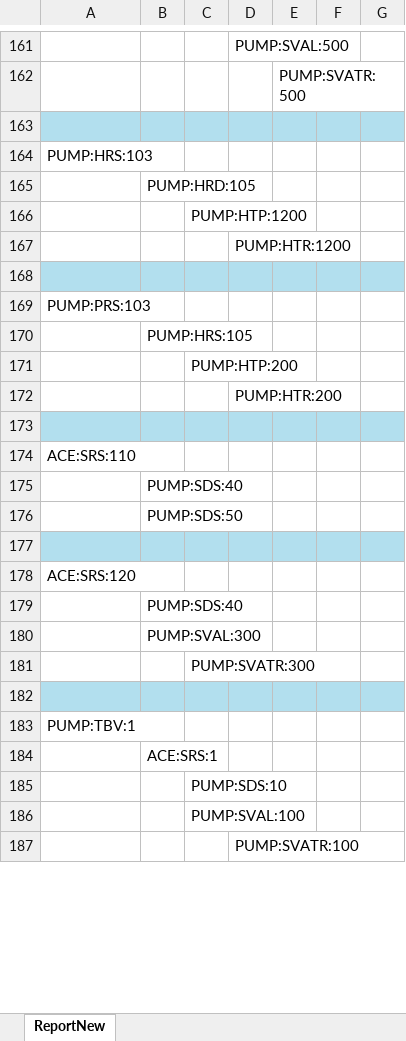
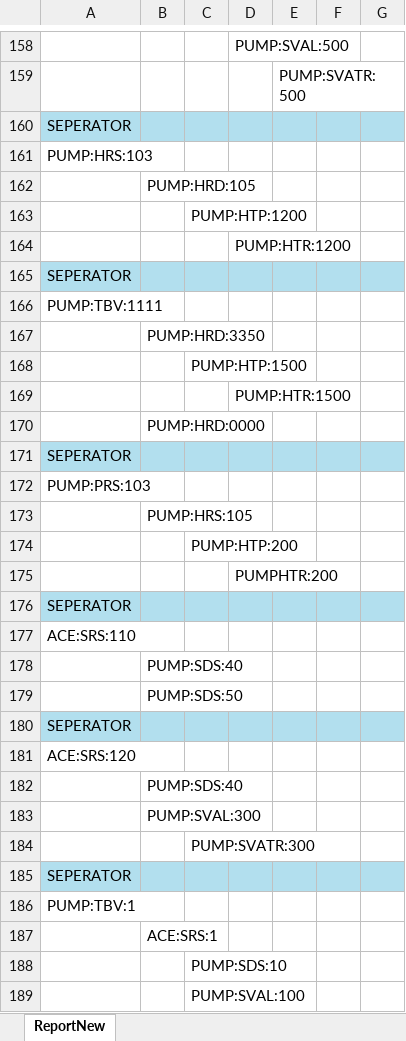
Before and after one commit to JanWilliamHaug/TARGEST.MAC.Final-1.4, an Excel workbook: excelNew.xlsx, sheet ReportNew, drawn as a sheet; only a part is shown, gaps mark what is left out; the shorter side is filled out with more unchanged rows; values as stored, in another font and other column widths than the file's, no borders; addresses are those after the commit; the diff covers the shown part only; the diff names each change by its address in the sheet, - before the commit and + after, or states it on an @@ line.

```diff
--- a/excelNew.xlsx (sheet ReportNew)
+++ b/excelNew.xlsx (sheet ReportNew)
-A160: (empty)
+A160: SEPERATOR
-A165: (empty)
+A165: SEPERATOR
+row 166: PUMP:TBV:1111
+row 167:  | PUMP:HRD:3350
+row 168:  |  | PUMP:HTP:1500
+row 169:  |  |  | PUMP:HTR:1500
+row 170:  | PUMP:HRD:0000
+row 171: SEPERATOR
-D175: PUMP:HTR:200
+D175: PUMPHTR:200
-A176: (empty)
+A176: SEPERATOR
-A180: (empty)
+A180: SEPERATOR
-A185: (empty)
+A185: SEPERATOR
```
Also changed, not shown: 3 removed rows and 31 edited cells elsewhere in this sheet, Tags&Requirements.xlsx, 15 other files.
